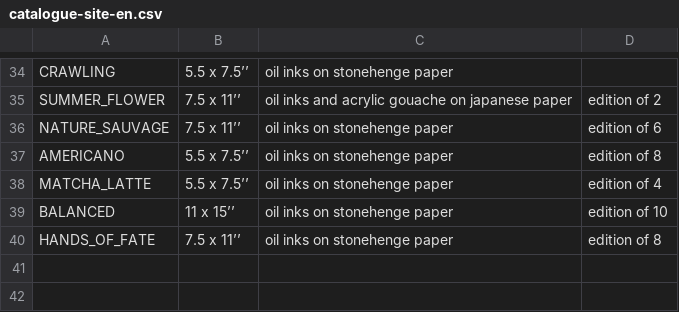
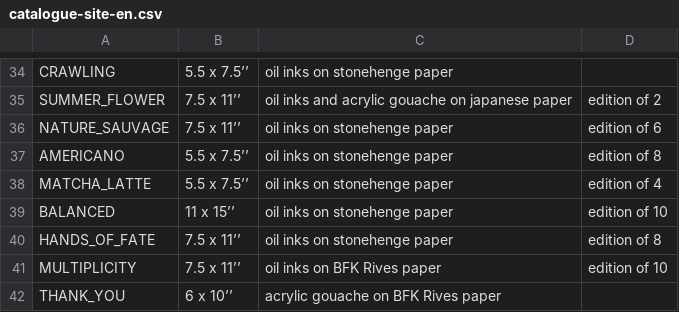
Before and after one commit to Dagothig/myriamnmartel, a CSV file: catalogue-site-en.csv, drawn as a sheet; only a part is shown, gaps mark what is left out; the diff names each change by its address in the sheet, - before the commit and + after, or states it on an @@ line.

```diff
--- a/catalogue-site-en.csv
+++ b/catalogue-site-en.csv
+row 41: MULTIPLICITY | 7.5 x 11’’ | oil inks on BFK Rives paper | edition of 10
+row 42: THANK_YOU | 6 x 10’’ | acrylic gouache on BFK Rives paper
```
Also changed, not shown: catalogue-site-fr.csv, 2 other files.
